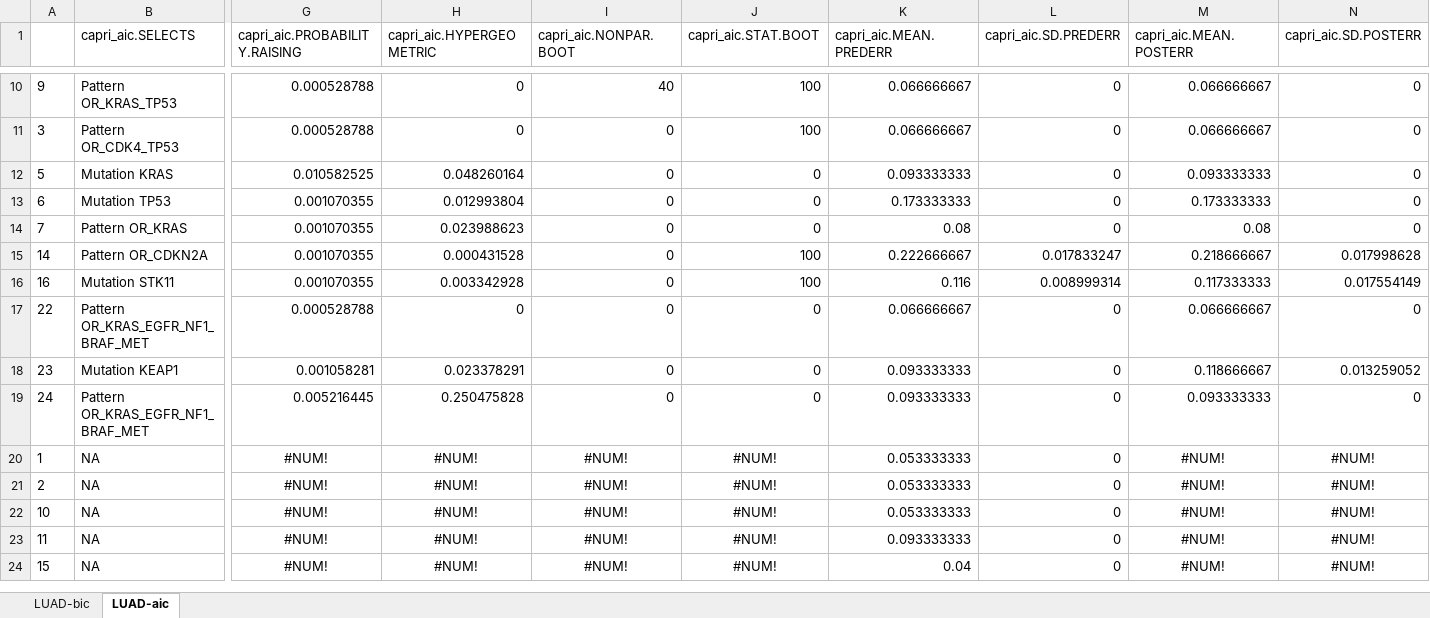
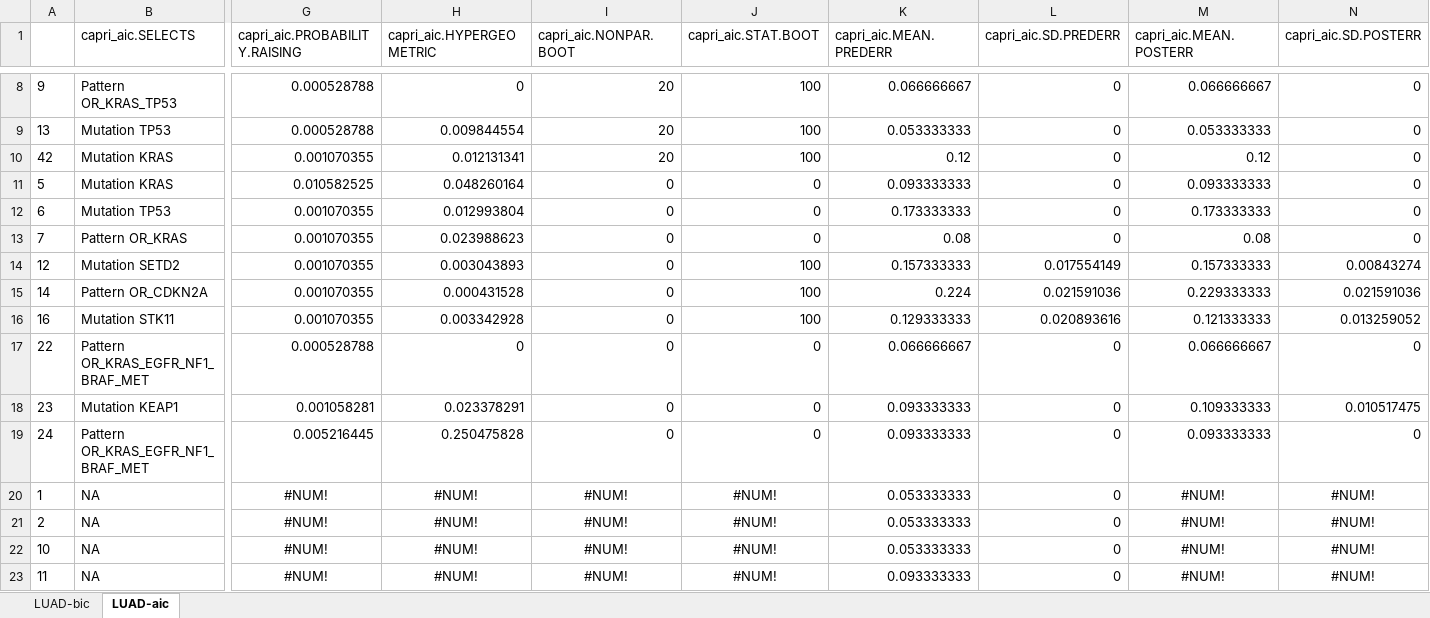
Before and after one commit to dlcgold/LUAD-PiCnIc, an Excel workbook: output/LUAD_statistics_terminal respiratory unit (TRU, branchoid).xlsx, sheet LUAD-aic, drawn as a sheet; only a part is shown, gaps mark what is left out; the shorter side is filled out with more unchanged rows; values as stored, in another font and other column widths than the file's, no borders; removed rows and columns are numbered as before the commit, all else as after; rows hold the shown columns only; the diff covers the shown part only; the diff names each change by its address in the sheet, - before the commit and + after, or states it on an @@ line.

```diff
--- a/output/LUAD_statistics_terminal respiratory unit (TRU, branchoid).xlsx (sheet LUAD-aic)
+++ b/output/LUAD_statistics_terminal respiratory unit (TRU, branchoid).xlsx (sheet LUAD-aic)
-I8 (capri_aic.NONPAR.BOOT): 40
+I8 (capri_aic.NONPAR.BOOT): 20
-row 11: 3 | Pattern OR_CDK4_TP53 | 0.000528788 | 0 | 0 | 100 | 0.066666667 | 0 | 0.066666667 | 0
+row 9: 13 | Mutation TP53 | 0.000528788 | 0.009844554 | 20 | 100 | 0.053333333 | 0 | 0.053333333 | 0
+row 10: 42 | Mutation KRAS | 0.001070355 | 0.012131341 | 20 | 100 | 0.12 | 0 | 0.12 | 0
+row 14: 12 | Mutation SETD2 | 0.001070355 | 0.003043893 | 0 | 100 | 0.157333333 | 0.017554149 | 0.157333333 | 0.00843274
-K15 (capri_aic.MEAN.PREDERR): 0.222666667
+K15 (capri_aic.MEAN.PREDERR): 0.224
-L15 (capri_aic.SD.PREDERR): 0.017833247
+L15 (capri_aic.SD.PREDERR): 0.021591036
-M15 (capri_aic.MEAN.POSTERR): 0.218666667
+M15 (capri_aic.MEAN.POSTERR): 0.229333333
-N15 (capri_aic.SD.POSTERR): 0.017998628
+N15 (capri_aic.SD.POSTERR): 0.021591036
-K16 (capri_aic.MEAN.PREDERR): 0.116
+K16 (capri_aic.MEAN.PREDERR): 0.129333333
-L16 (capri_aic.SD.PREDERR): 0.008999314
+L16 (capri_aic.SD.PREDERR): 0.020893616
-M16 (capri_aic.MEAN.POSTERR): 0.117333333
+M16 (capri_aic.MEAN.POSTERR): 0.121333333
-N16 (capri_aic.SD.POSTERR): 0.017554149
+N16 (capri_aic.SD.POSTERR): 0.013259052
-M18 (capri_aic.MEAN.POSTERR): 0.118666667
+M18 (capri_aic.MEAN.POSTERR): 0.109333333
-N18 (capri_aic.SD.POSTERR): 0.013259052
+N18 (capri_aic.SD.POSTERR): 0.010517475
```
Also changed, not shown: 3 added rows, 5 removed rows and 7 edited cells elsewhere in this sheet, sheet LUAD-bic, output/LUAD_statistics_all subtypes.xlsx, output/LUAD_statistics_proximal inflammatory (PI, squamoid).xlsx, 20 other files.
